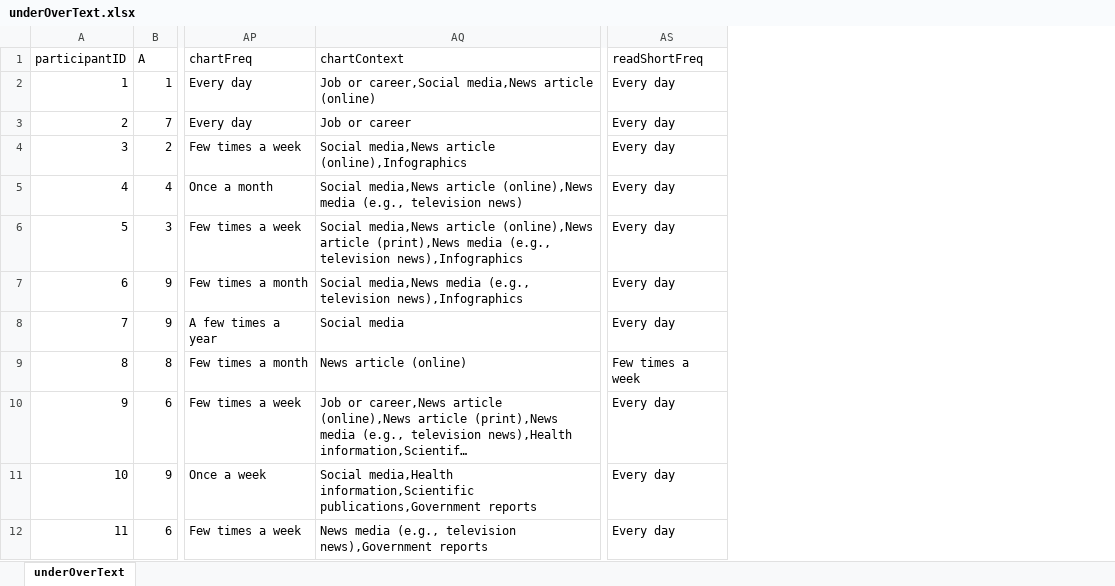
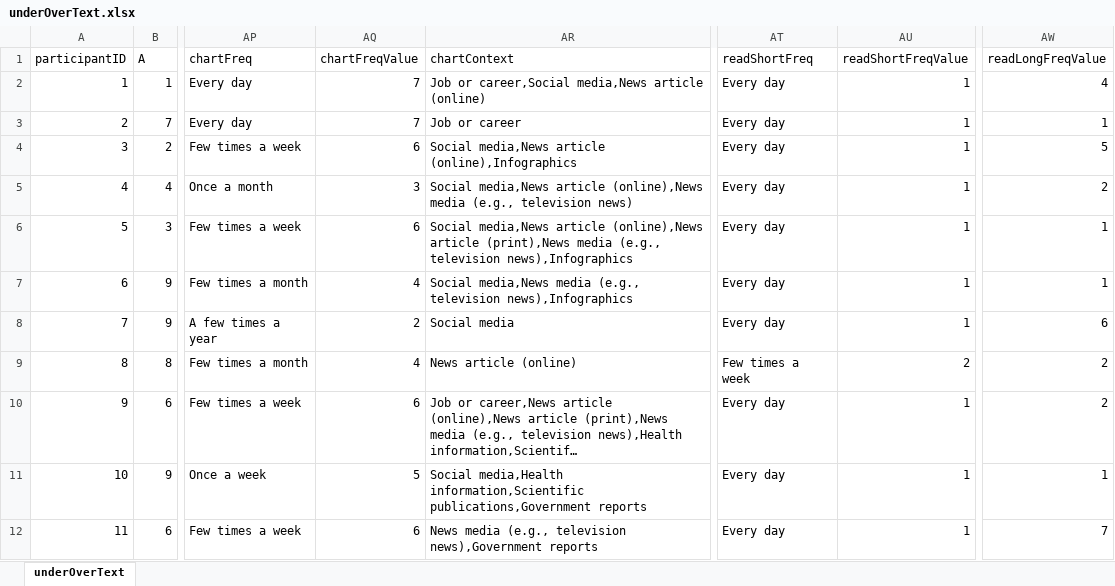
Before and after one commit to chasejstokes/balance-text, an Excel workbook: data/underOverText.xlsx, sheet underOverText, drawn as a sheet; only a part is shown, gaps mark what is left out; long unchanged cells end in …; values as stored, in another font and other column widths than the file's, no borders; the diff names each change by its address in the sheet, - before the commit and + after, or states it on an @@ line.

```diff
--- a/data/underOverText.xlsx (sheet underOverText)
+++ b/data/underOverText.xlsx (sheet underOverText)
+column AQ (chartFreqValue), rows 2-12: 7 | 7 | 6 | 3 | 6 | 4 | 2 | 4 | 6 | 5 | 6
+column AU (readShortFreqValue), rows 2-12: 1 | 1 | 1 | 1 | 1 | 1 | 1 | 2 | 1 | 1 | 1
+column AW (readLongFreqValue), rows 2-12: 4 | 1 | 5 | 2 | 1 | 1 | 6 | 2 | 2 | 1 | 7
```
Also changed, not shown: 1 other file.
